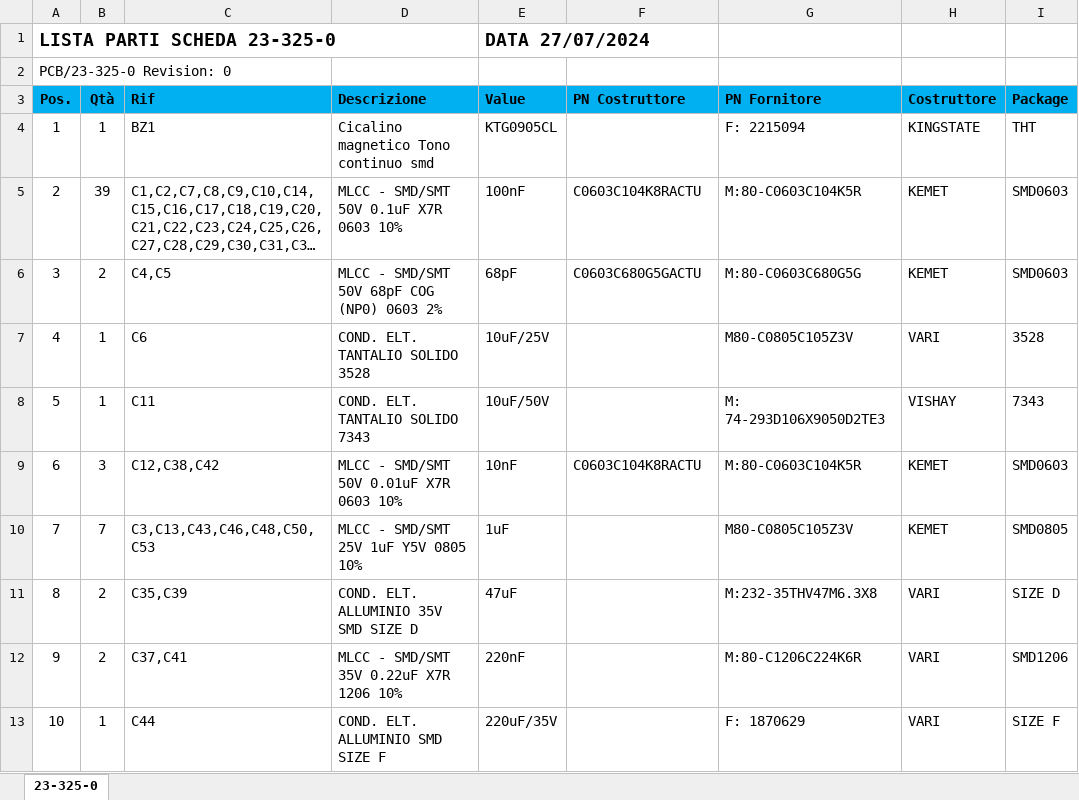
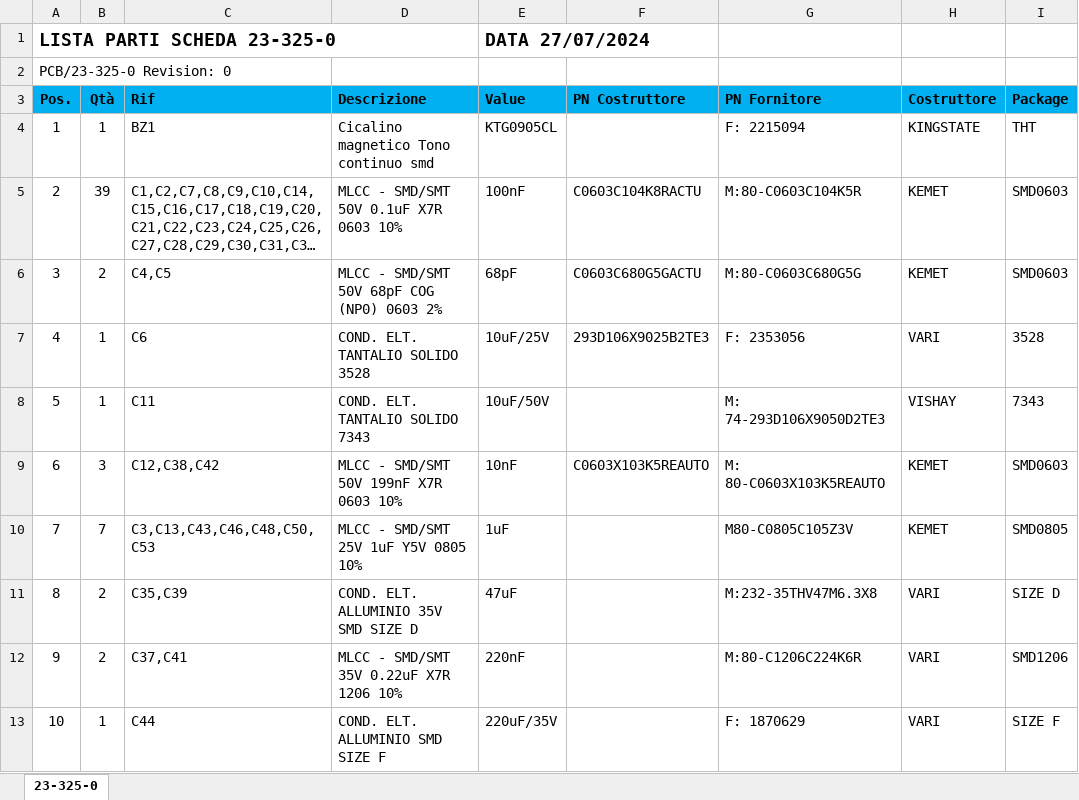
Before and after one commit to marcorispoli/PCB325, an Excel workbook: ESECUTIVI/LP23-325-0.xlsx, sheet 23-325-0, drawn as a sheet; only a part is shown; long unchanged cells end in …; values as stored, in another font and other column widths than the file's, no borders; the diff names each change by its address in the sheet, - before the commit and + after, or states it on an @@ line.

```diff
--- a/ESECUTIVI/LP23-325-0.xlsx (sheet 23-325-0)
+++ b/ESECUTIVI/LP23-325-0.xlsx (sheet 23-325-0)
-F7 (PN Costruttore): (empty)
+F7 (PN Costruttore): 293D106X9025B2TE3
-G7 (PN Fornitore): M80-C0805C105Z3V
+G7 (PN Fornitore): F: 2353056
-D9 (Descrizione): MLCC - SMD/SMT 50V 0.01uF X7R 0603 10%
+D9 (Descrizione): MLCC - SMD/SMT 50V 199nF X7R 0603 10%
-F9 (PN Costruttore): C0603C104K8RACTU
+F9 (PN Costruttore): C0603X103K5REAUTO
-G9 (PN Fornitore): M:80-C0603C104K5R
+G9 (PN Fornitore): M: 80-C0603X103K5REAUTO
```
Also changed, not shown: 3 other files.
